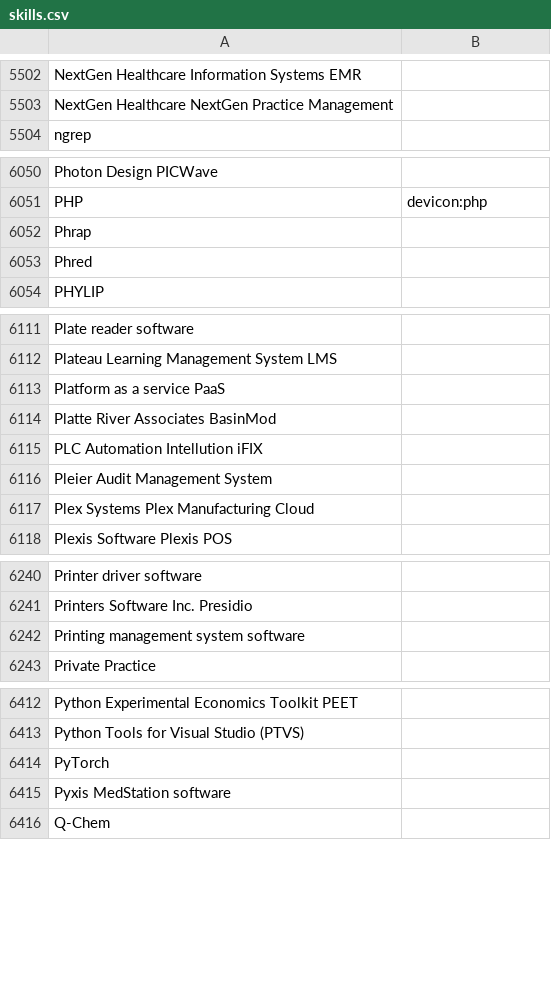
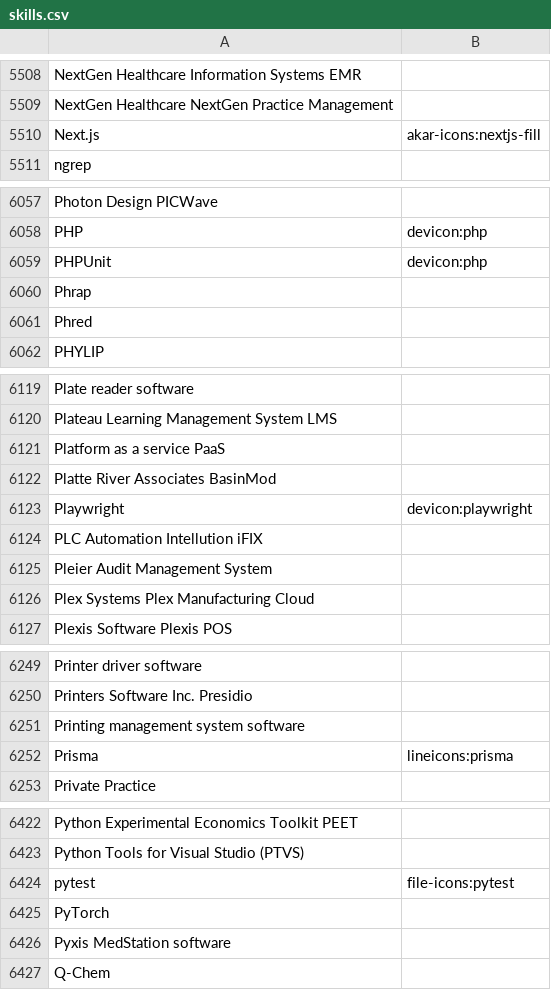
Before and after one commit to mission-minded-llc/ampdresume, a CSV file: prisma/seed/skills.csv, drawn as a sheet; only a part is shown, gaps mark what is left out; the diff covers the shown part only.

Commit message:
feat: add skills and icons.

```diff
--- a/prisma/seed/skills.csv
+++ b/prisma/seed/skills.csv
@@ -5503,2 +5509,3 @@ NextGen Healthcare Information Systems EMR,
 NextGen Healthcare NextGen Practice Management,
+Next.js,akar-icons:nextjs-fill
 ngrep,
@@ -6051,2 +6058,3 @@ Photon Design PICWave,
 PHP,devicon:php
+PHPUnit,devicon:php
 Phrap,
@@ -6114,2 +6122,3 @@ Platform as a service PaaS,
 Platte River Associates BasinMod,
+Playwright,devicon:playwright
 PLC Automation Intellution iFIX,
@@ -6242,2 +6251,3 @@ Printers Software Inc. Presidio,
 Printing management system software,
+Prisma,lineicons:prisma
 Private Practice,
@@ -6413,2 +6423,3 @@ Python Experimental Economics Toolkit PEET,
 Python Tools for Visual Studio (PTVS),
+pytest,file-icons:pytest
 PyTorch,
```
Also changed, not shown: 14 added rows, 3 removed rows and 19 edited cells elsewhere in this file.
